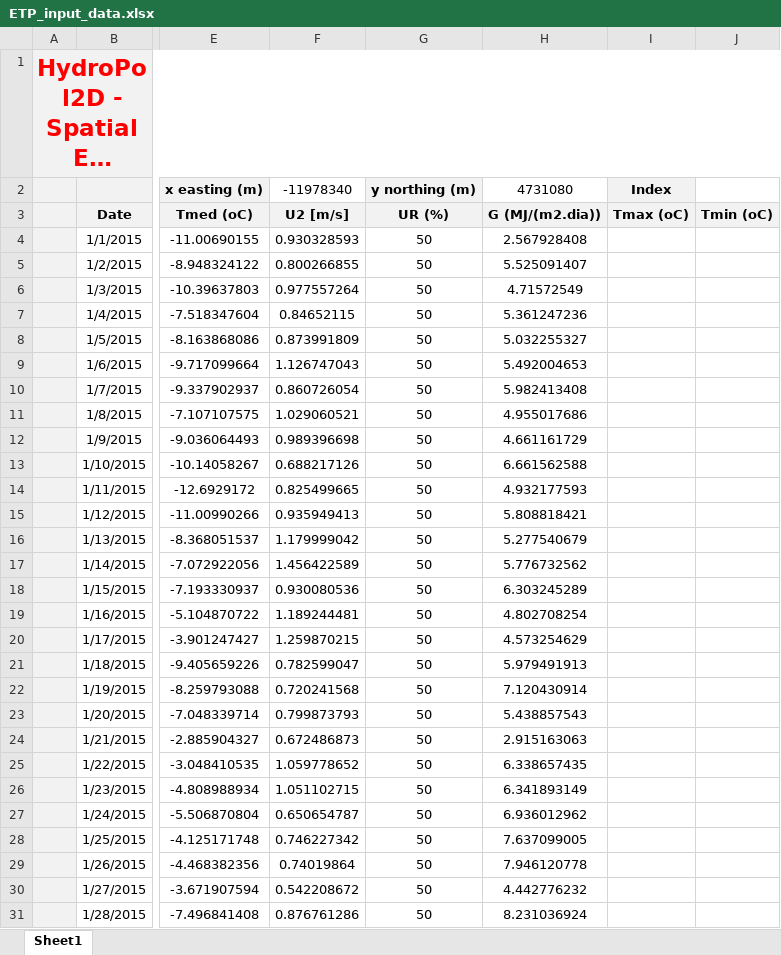
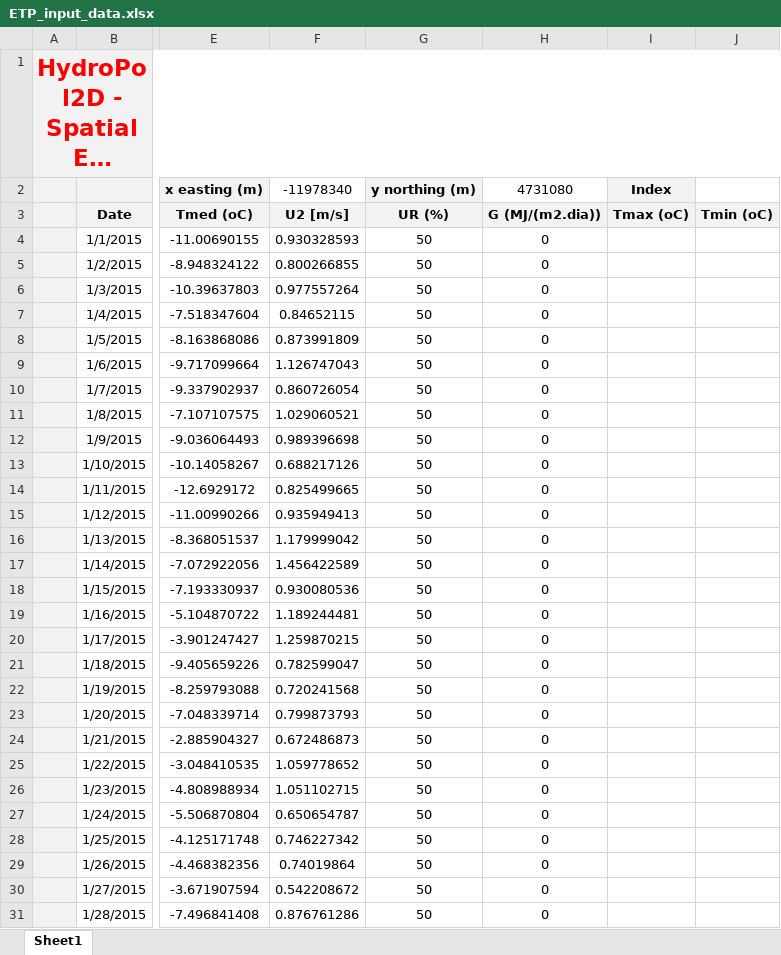
Before and after one commit to marcusnobrega-eng/HydroPol2D, an Excel workbook: Input_Data_Sheets/ETP_input_data.xlsx, sheet Sheet1, drawn as a sheet; only a part is shown, gaps mark what is left out; long unchanged cells end in …; values as stored, in another font and other column widths than the file's, no borders; the diff covers the shown part only; the diff names each change by its address in the sheet, - before the commit and + after, or states it on an @@ line.

```diff
--- a/Input_Data_Sheets/ETP_input_data.xlsx (sheet Sheet1)
+++ b/Input_Data_Sheets/ETP_input_data.xlsx (sheet Sheet1)
-H4: 2.567928408
+H4: 0
-H5: 5.525091407
+H5: 0
-H6: 4.71572549
+H6: 0
-H7: 5.361247236
+H7: 0
-H8: 5.032255327
+H8: 0
-H9: 5.492004653
+H9: 0
-H10: 5.982413408
+H10: 0
-H11: 4.955017686
+H11: 0
-H12: 4.661161729
+H12: 0
-H13: 6.661562588
+H13: 0
-H14: 4.932177593
+H14: 0
-H15: 5.808818421
+H15: 0
-H16: 5.277540679
+H16: 0
-H17: 5.776732562
+H17: 0
-H18: 6.303245289
+H18: 0
-H19: 4.802708254
+H19: 0
-H20: 4.573254629
+H20: 0
-H21: 5.979491913
+H21: 0
-H22: 7.120430914
+H22: 0
-H23: 5.438857543
+H23: 0
-H24: 2.915163063
+H24: 0
-H25: 6.338657435
+H25: 0
-H26: 6.341893149
+H26: 0
-H27: 6.936012962
+H27: 0
-H28: 7.637099005
+H28: 0
-H29: 7.946120778
+H29: 0
-H30: 4.442776232
+H30: 0
-H31: 8.231036924
+H31: 0
```
Also changed, not shown: 1432 edited cells and cell formats elsewhere in this sheet, Input_Data_Sheets/General_Data_HydroPol2D.xlsx, 41 other files.
